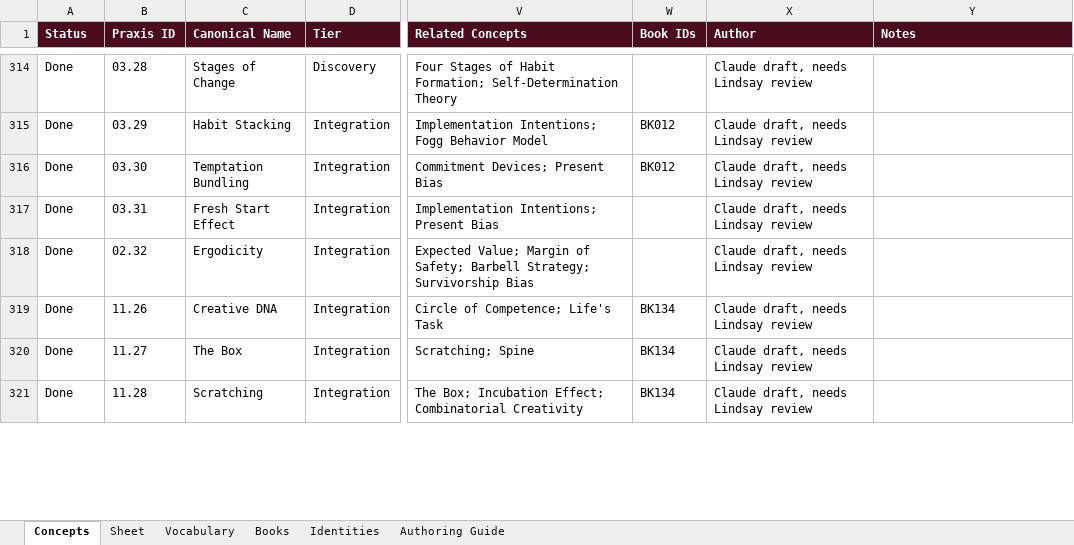
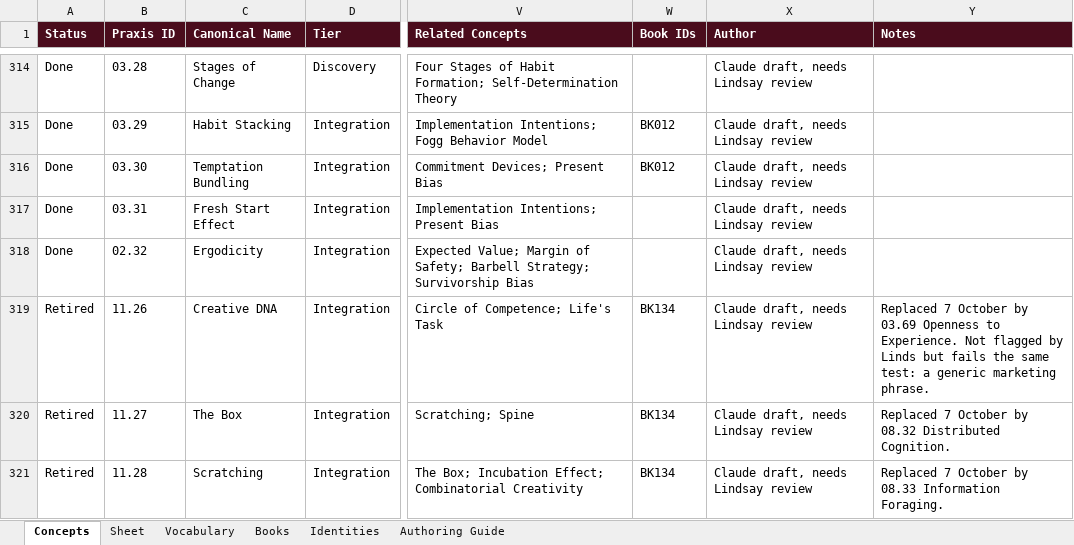
Before and after one commit to AuthoraAcquisition/PraxisNow, an Excel workbook: content/praxis-concept-library.xlsx, sheet Concepts, drawn as a sheet; only a part is shown, gaps mark what is left out; values as stored, in another font and other column widths than the file's, no borders; the diff covers the shown part only; the diff names each change by its address in the sheet, - before the commit and + after, or states it on an @@ line.

```diff
--- a/content/praxis-concept-library.xlsx (sheet Concepts)
+++ b/content/praxis-concept-library.xlsx (sheet Concepts)
-A319:A321 (Status): Done
+A319:A321 (Status): Retired
-Y319 (Notes): (empty)
+Y319 (Notes): Replaced 7 October by 03.69 Openness to Experience. Not flagged by Linds but fails the same test: a generic marketing phrase.
-Y320 (Notes): (empty)
+Y320 (Notes): Replaced 7 October by 08.32 Distributed Cognition.
-Y321 (Notes): (empty)
+Y321 (Notes): Replaced 7 October by 08.33 Information Foraging.
```
Also changed, not shown: 5 added rows and 73 edited cells elsewhere in this sheet, 4 other files.
